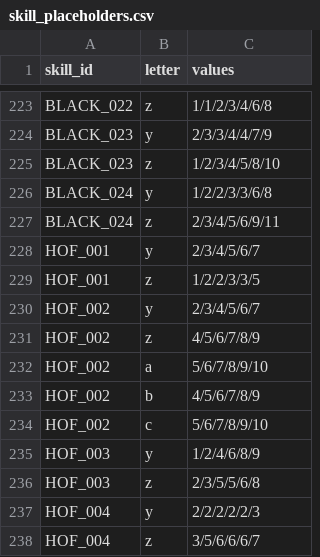
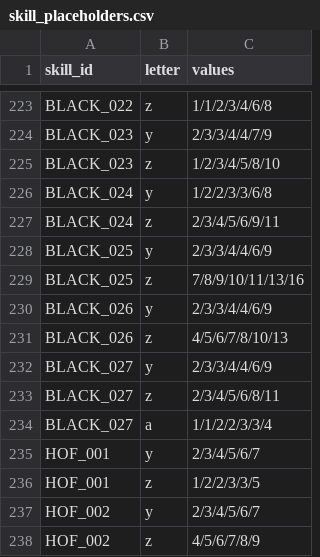
Before and after one commit to cnvxlns/Rivals-Skill-Simulator, a CSV file: backend/src/main/resources/skill_placeholders.csv, drawn as a sheet; only a part is shown, gaps mark what is left out; the shorter side is filled out with more unchanged rows.

```diff
--- a/backend/src/main/resources/skill_placeholders.csv
+++ b/backend/src/main/resources/skill_placeholders.csv
@@ -227,2 +227,9 @@ BLACK_024,y,1/2/2/3/3/6/8
 BLACK_024,z,2/3/4/5/6/9/11
+BLACK_025,y,2/3/3/4/4/6/9
+BLACK_025,z,7/8/9/10/11/13/16
+BLACK_026,y,2/3/3/4/4/6/9
+BLACK_026,z,4/5/6/7/8/10/13
+BLACK_027,y,2/3/3/4/4/6/9
+BLACK_027,z,2/3/4/5/6/8/11
+BLACK_027,a,1/1/2/2/3/3/4
 HOF_001,y,2/3/4/5/6/7
```
Also changed, not shown: backend/src/main/resources/score_effects.csv, backend/src/main/resources/score_skills.csv, 9 other files.
